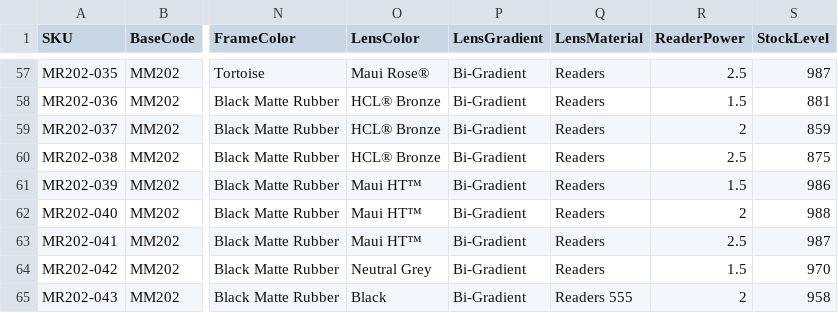
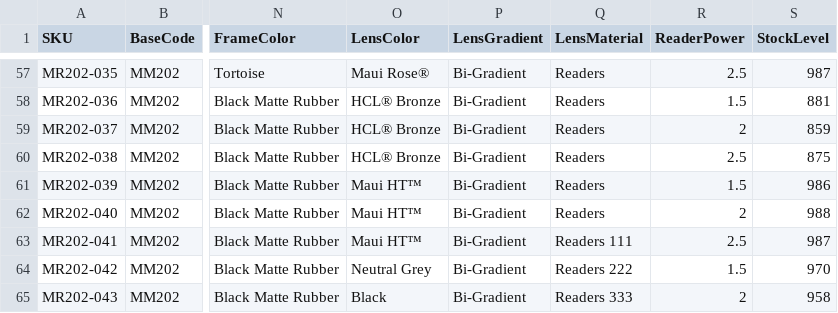
Before and after one commit to kenrazo/MyData, a CSV file: mauijim-200.csv, drawn as a sheet; only a part is shown, gaps mark what is left out; the diff names each change by its address in the sheet, - before the commit and + after, or states it on an @@ line.

Commit message:
Update mauijim-200.csv

```diff
--- a/mauijim-200.csv
+++ b/mauijim-200.csv
-Q63 (LensMaterial): Readers
+Q63 (LensMaterial): Readers 111
-Q64 (LensMaterial): Readers
+Q64 (LensMaterial): Readers 222
-Q65 (LensMaterial): Readers 555
+Q65 (LensMaterial): Readers 333
```
